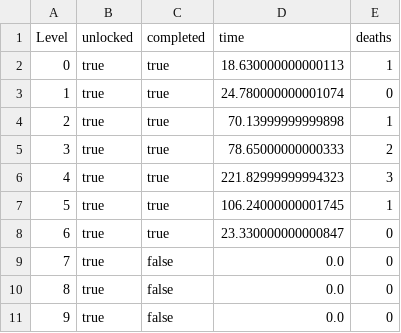
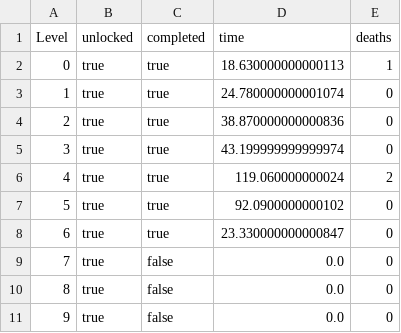
Before and after one commit to Loromy/Creepy-Property, a CSV file: src/resources/csv/Save/spielstand.csv, drawn as a sheet.

```diff
--- a/src/resources/csv/Save/spielstand.csv
+++ b/src/resources/csv/Save/spielstand.csv
@@ -3,6 +3,6 @@ Level,unlocked,completed,time,deaths
 1,true,true,24.780000000001074,0
-2,true,true,70.13999999999898,1
-3,true,true,78.65000000000333,2
-4,true,true,221.82999999994323,3
-5,true,true,106.24000000001745,1
+2,true,true,38.870000000000836,0
+3,true,true,43.199999999999974,0
+4,true,true,119.060000000024,2
+5,true,true,92.0900000000102,0
 6,true,true,23.330000000000847,0
```
Also changed, not shown: 5 other files.
